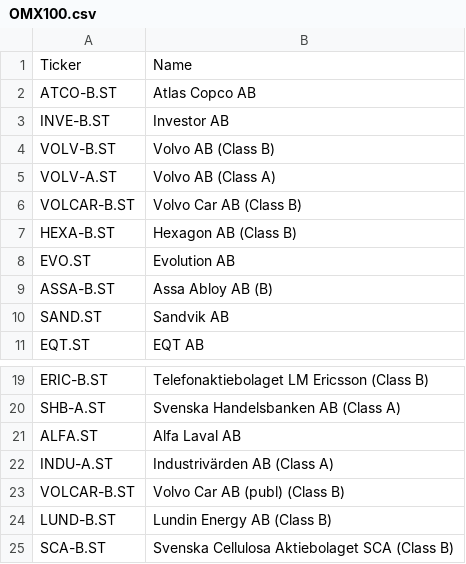
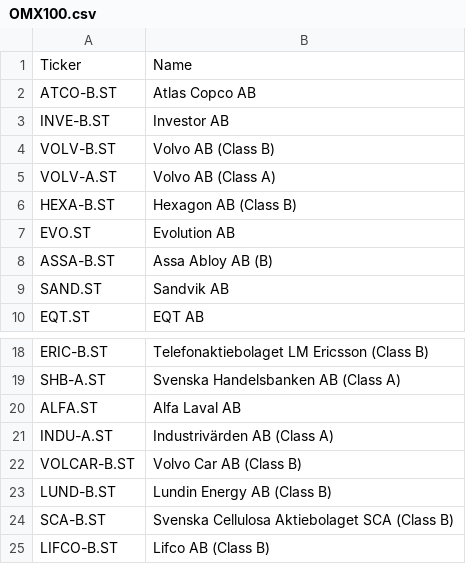
Before and after one commit to mrtnsko/Avanza, a CSV file: OMX100.csv, drawn as a sheet; only a part is shown, gaps mark what is left out; the shorter side is filled out with more unchanged rows.

Commit message:
Update OMX100.csv

```diff
--- a/OMX100.csv
+++ b/OMX100.csv
@@ -5,3 +5,2 @@ VOLV-B.ST, Volvo AB (Class B)
 VOLV-A.ST, Volvo AB (Class A)
-VOLCAR-B.ST, Volvo Car AB (Class B)
 HEXA-B.ST, Hexagon AB (Class B)
@@ -22,3 +21,3 @@ ALFA.ST, Alfa Laval AB
 INDU-A.ST, Industrivärden AB (Class A)
-VOLCAR-B.ST, Volvo Car AB (publ) (Class B)
+VOLCAR-B.ST, Volvo Car AB (Class B)
 LUND-B.ST, Lundin Energy AB (Class B)
```
